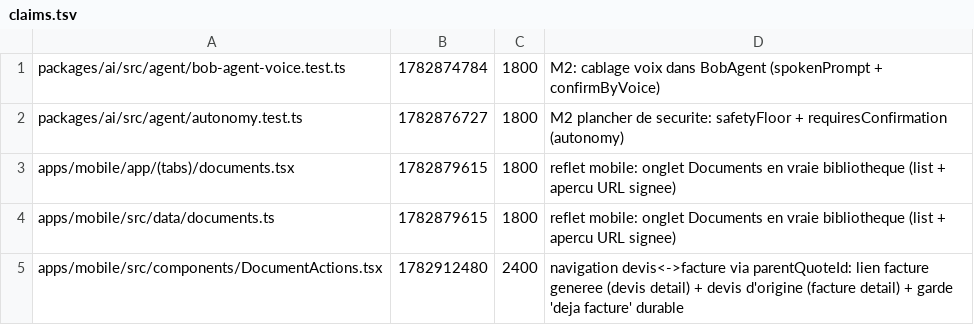
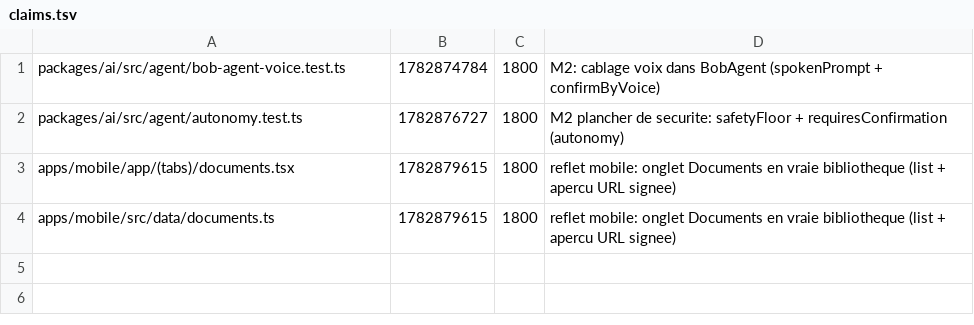
Before and after one commit to GLWebDevAgency/bob-pro, a TSV file: claims.tsv, drawn as a sheet; the diff names each change by its address in the sheet, - before the commit and + after, or states it on an @@ line.

Commit message:
release:apps/mobile/src/components/DocumentActions.tsx

```diff
--- a/claims.tsv
+++ b/claims.tsv
-row 5: apps/mobile/src/components/DocumentActions.tsx | 1782912480 | 2400 | navigation devis<->facture via parentQuoteId: lien facture generee (devis detail) + devis d'origine (facture detail) + garde 'deja facture' durable
```
Also changed, not shown: 1 other file.
